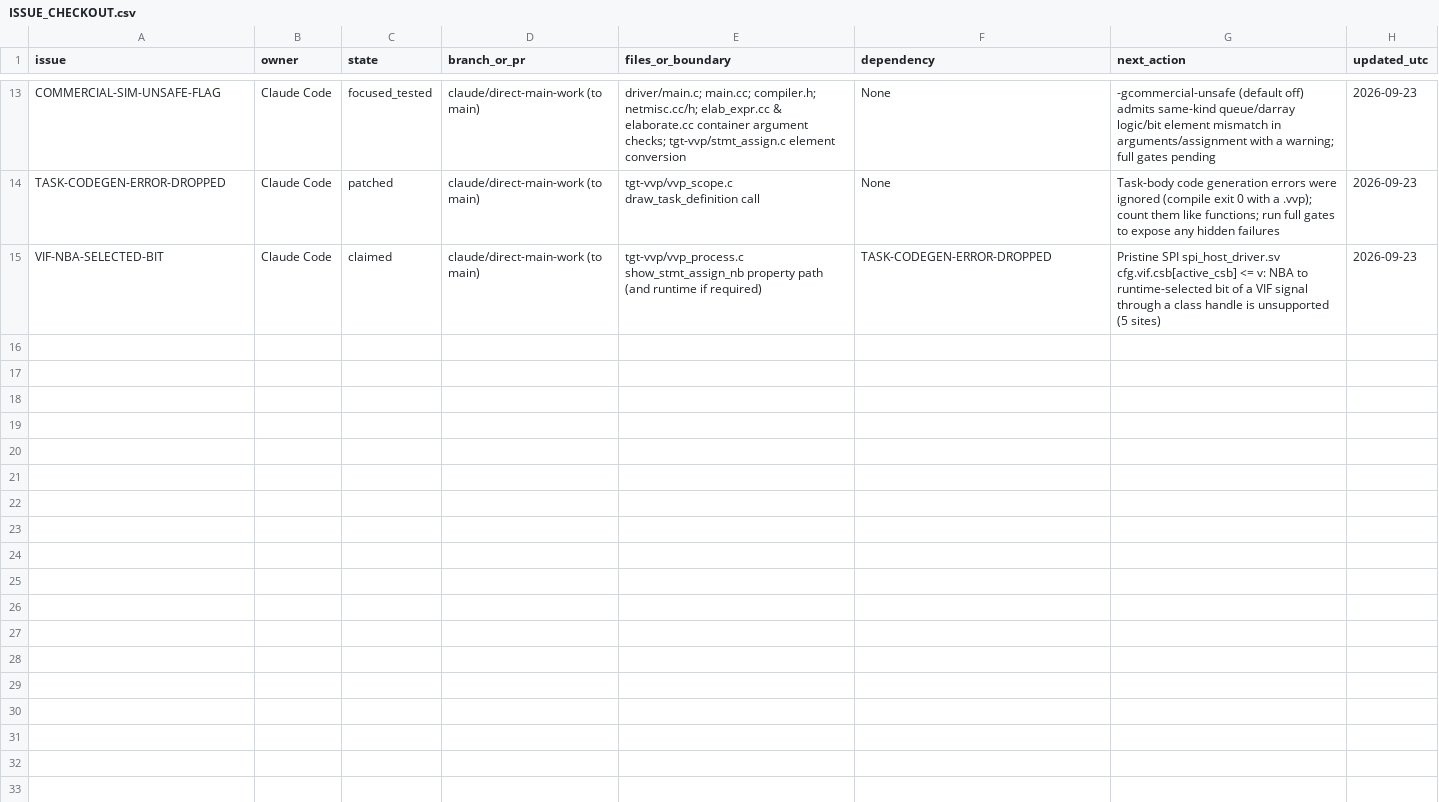
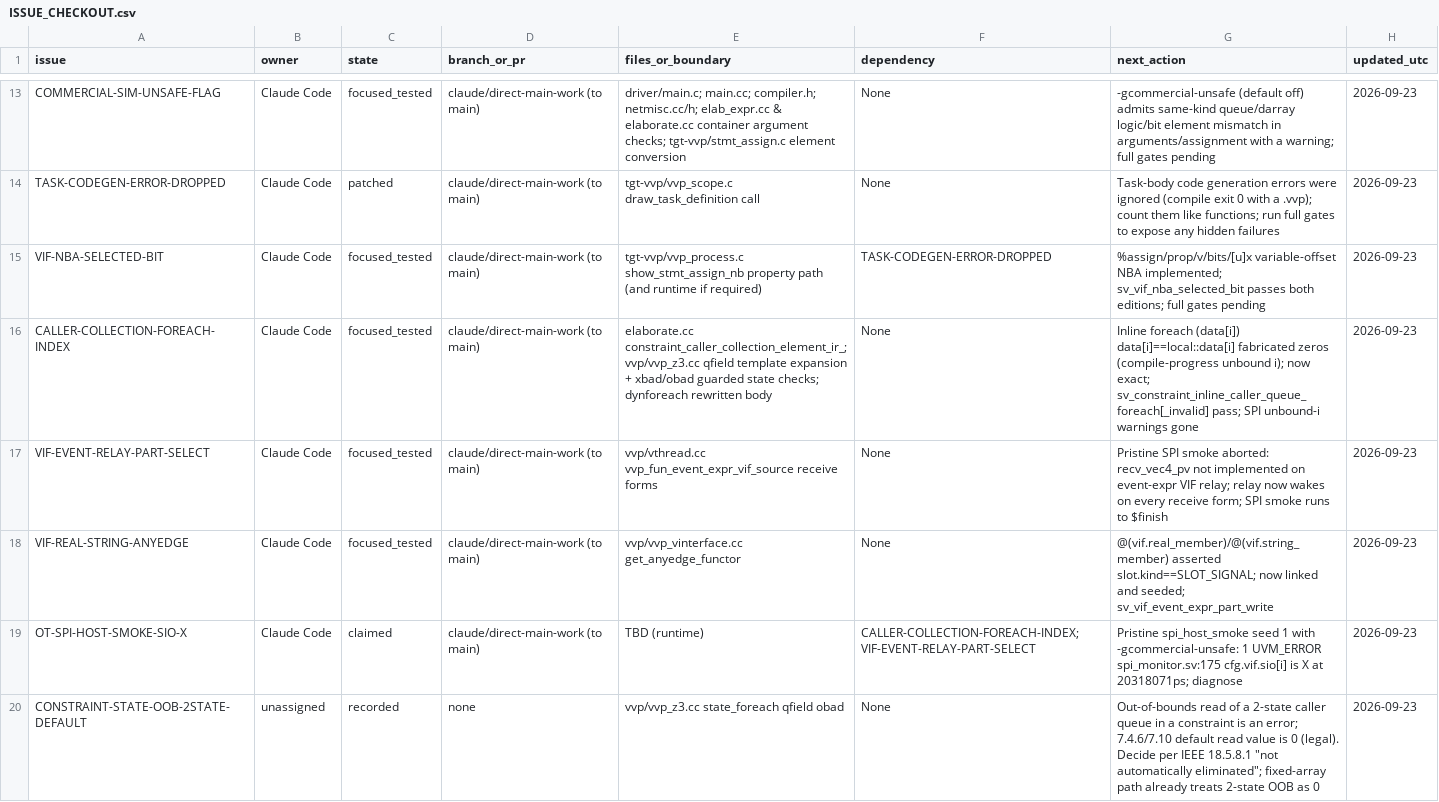
Before and after one commit to dsellerbrock/iverilog-uvm, a CSV file: .ai/ISSUE_CHECKOUT.csv, drawn as a sheet; only a part is shown, gaps mark what is left out.

```diff
--- a/.ai/ISSUE_CHECKOUT.csv
+++ b/.ai/ISSUE_CHECKOUT.csv
@@ -14,2 +14,7 @@ COMMERCIAL-SIM-UNSAFE-FLAG,Claude Code,focused_tested,claude/direct-main-work (t
 TASK-CODEGEN-ERROR-DROPPED,Claude Code,patched,claude/direct-main-work (to main),tgt-vvp/vvp_scope.c draw_task_definition call,None,Task-body code generation errors were ignored (compile exit 0 with a .vvp); count them like functions; run full gates to expose any hidden failures,2026-09-23
-VIF-NBA-SELECTED-BIT,Claude Code,claimed,claude/direct-main-work (to main),tgt-vvp/vvp_process.c show_stmt_assign_nb property path (and runtime if required),TASK-CODEGEN-ERROR-DROPPED,Pristine SPI spi_host_driver.sv cfg.vif.csb[active_csb] <= v: NBA to runtime-selected bit of a VIF signal through a class handle is unsupported (5 sites),2026-09-23
+VIF-NBA-SELECTED-BIT,Claude Code,focused_tested,claude/direct-main-work (to main),tgt-vvp/vvp_process.c show_stmt_assign_nb property path (and runtime if required),TASK-CODEGEN-ERROR-DROPPED,%assign/prop/v/bits/[u]x variable-offset NBA implemented; sv_vif_nba_selected_bit passes both editions; full gates pending,2026-09-23
+CALLER-COLLECTION-FOREACH-INDEX,Claude Code,focused_tested,claude/direct-main-work (to main),elaborate.cc constraint_caller_collection_element_ir_; vvp/vvp_z3.cc qfield template expansion + xbad/obad guarded state checks; dynforeach rewritten body,None,Inline foreach (data[i]) data[i]==local::data[i] fabricated zeros (compile-progress unbound i); now exact; sv_constraint_inline_caller_queue_foreach[_invalid] pass; SPI unbound-i warnings gone,2026-09-23
+VIF-EVENT-RELAY-PART-SELECT,Claude Code,focused_tested,claude/direct-main-work (to main),vvp/vthread.cc vvp_fun_event_expr_vif_source receive forms,None,Pristine SPI smoke aborted: recv_vec4_pv not implemented on event-expr VIF relay; relay now wakes on every receive form; SPI smoke runs to $finish,2026-09-23
+VIF-REAL-STRING-ANYEDGE,Claude Code,focused_tested,claude/direct-main-work (to main),vvp/vvp_vinterface.cc get_anyedge_functor,None,@(vif.real_member)/@(vif.string_member) asserted slot.kind==SLOT_SIGNAL; now linked and seeded; sv_vif_event_expr_part_write,2026-09-23
+OT-SPI-HOST-SMOKE-SIO-X,Claude Code,claimed,claude/direct-main-work (to main),TBD (runtime),CALLER-COLLECTION-FOREACH-INDEX; VIF-EVENT-RELAY-PART-SELECT,Pristine spi_host_smoke seed 1 with -gcommercial-unsafe: 1 UVM_ERROR spi_monitor.sv:175 cfg.vif.sio[i] is X at 20318071ps; diagnose,2026-09-23
+CONSTRAINT-STATE-OOB-2STATE-DEFAULT,unassigned,recorded,none,vvp/vvp_z3.cc state_foreach qfield obad,None,"Out-of-bounds read of a 2-state caller queue in a constraint is an error; 7.4.6/7.10 default read value is 0 (legal). Decide per IEEE 18.5.8.1 ""not automatically eliminated""; fixed-array path already treats 2-state OOB as 0",2026-09-23
```
